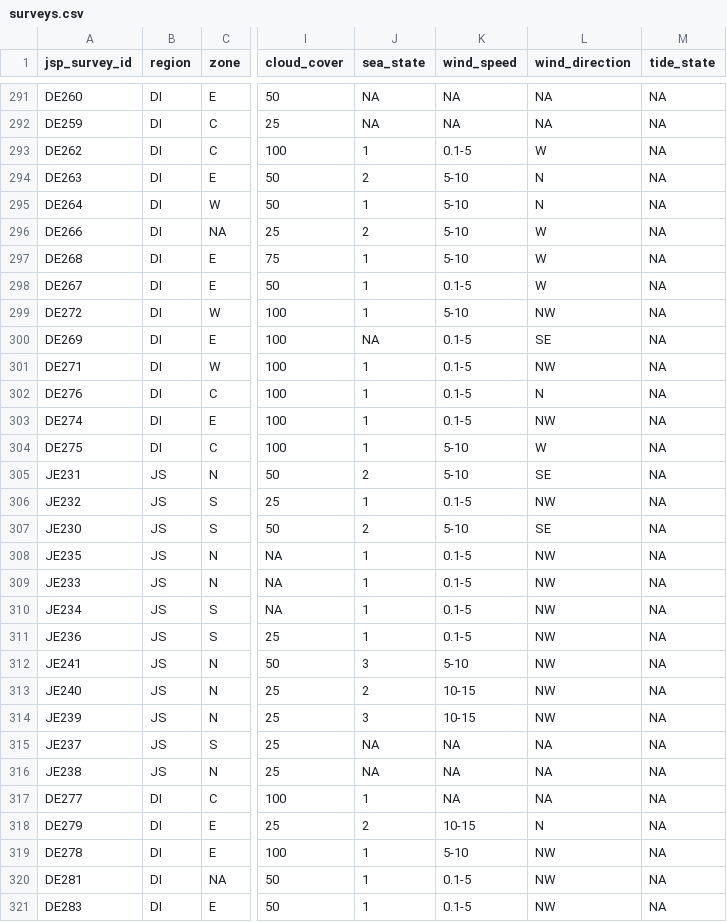
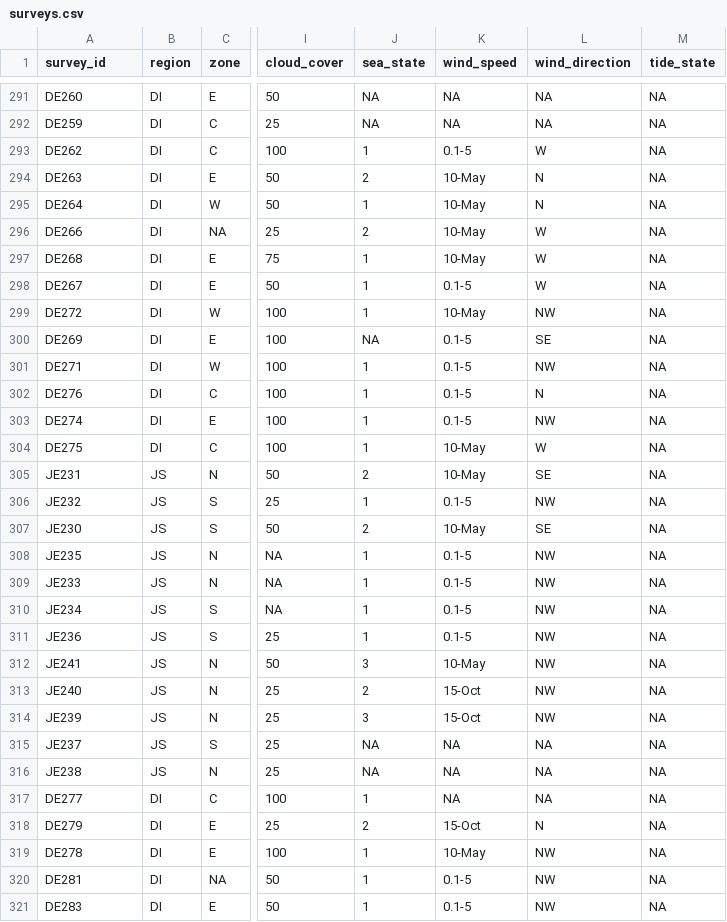
Before and after one commit to HakaiInstitute/jsp-data, a CSV file: data/surveys.csv, drawn as a sheet; only a part is shown, gaps mark what is left out; the diff covers the shown part only; the diff names each change by its address in the sheet, - before the commit and + after, or states it on an @@ line.

Commit message:
Updated with missing values/renamed survey_id col

```diff
--- a/data/surveys.csv
+++ b/data/surveys.csv
-A1: jsp_survey_id
+A1: survey_id
-K294:K297 (wind_speed): 5-10
+K294:K297 (wind_speed): 10-May
-K299 (wind_speed): 5-10
+K299 (wind_speed): 10-May
-K304:K305 (wind_speed): 5-10
+K304:K305 (wind_speed): 10-May
-K307 (wind_speed): 5-10
+K307 (wind_speed): 10-May
-K312 (wind_speed): 5-10
+K312 (wind_speed): 10-May
-K313:K314 (wind_speed): 10-15
+K313:K314 (wind_speed): 15-Oct
-K318 (wind_speed): 10-15
+K318 (wind_speed): 15-Oct
-K319 (wind_speed): 5-10
+K319 (wind_speed): 10-May
```
Also changed, not shown: 144 edited cells elsewhere in this file, data/seines.csv, 1 other file.
